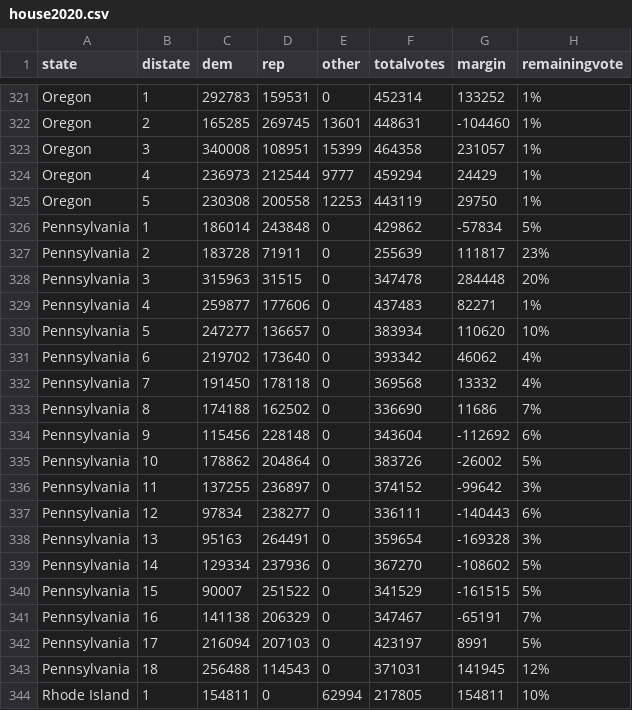
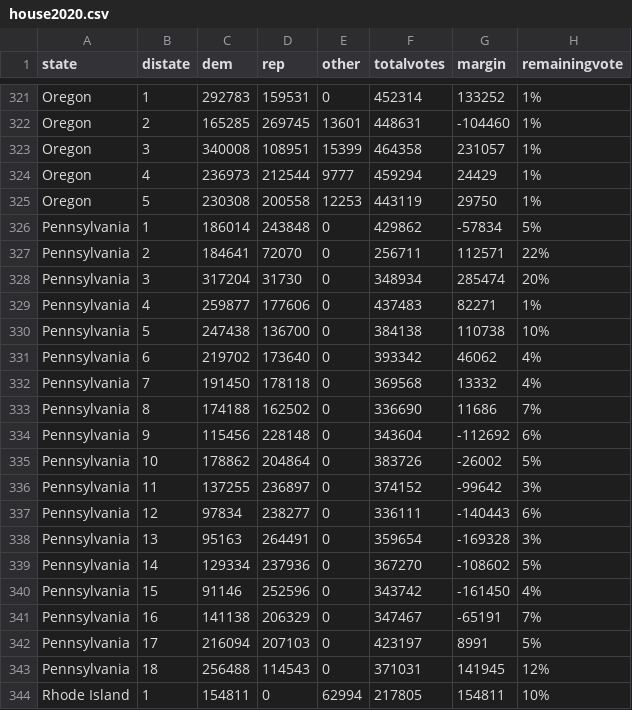
Before and after one commit to jcervas/2020-Elections, a CSV file: house2020.csv, drawn as a sheet; only a part is shown, gaps mark what is left out.

```diff
--- a/house2020.csv
+++ b/house2020.csv
@@ -326,6 +326,6 @@
 "Pennsylvania",1,186014,243848,0,429862,-57834,"5%"
-"Pennsylvania",2,183728,71911,0,255639,111817,"23%"
-"Pennsylvania",3,315963,31515,0,347478,284448,"20%"
+"Pennsylvania",2,184641,72070,0,256711,112571,"22%"
+"Pennsylvania",3,317204,31730,0,348934,285474,"20%"
 "Pennsylvania",4,259877,177606,0,437483,82271,"1%"
-"Pennsylvania",5,247277,136657,0,383934,110620,"10%"
+"Pennsylvania",5,247438,136700,0,384138,110738,"10%"
 "Pennsylvania",6,219702,173640,0,393342,46062,"4%"
@@ -339,3 +339,3 @@
 "Pennsylvania",14,129334,237936,0,367270,-108602,"5%"
-"Pennsylvania",15,90007,251522,0,341529,-161515,"5%"
+"Pennsylvania",15,91146,252596,0,343742,-161450,"4%"
 "Pennsylvania",16,141138,206329,0,347467,-65191,"7%"
```
Also changed, not shown: counties2020.csv, pres2020.csv.
